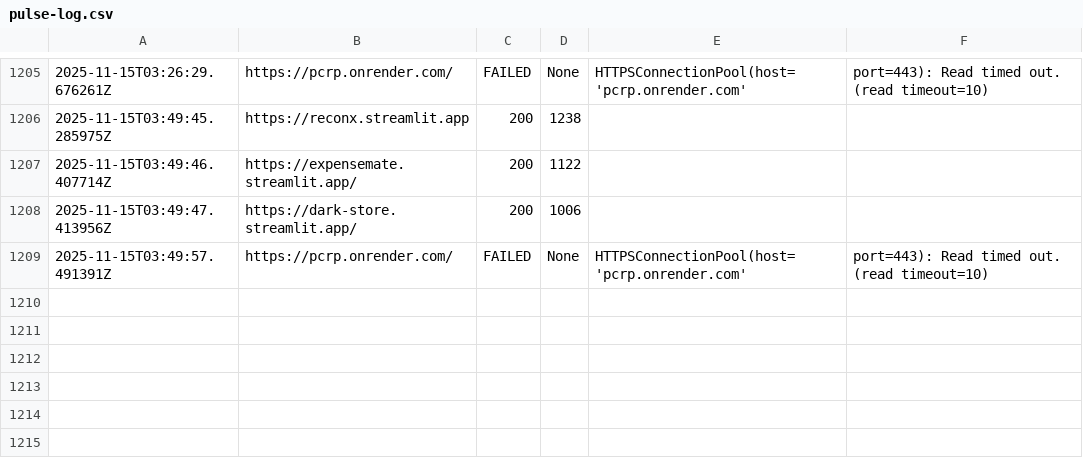
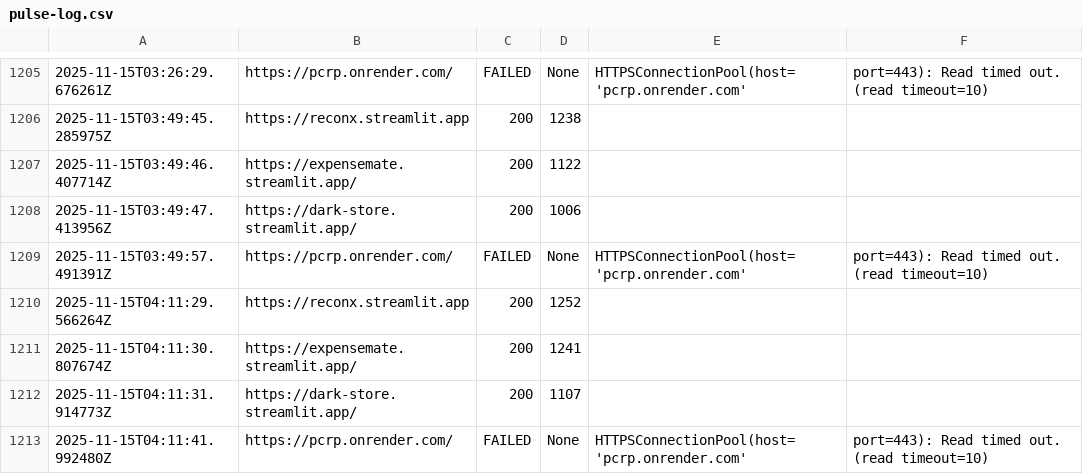
Before and after one commit to atharvbyadav/SilentPulse, a CSV file: logs/pulse-log.csv, drawn as a sheet; only a part is shown, gaps mark what is left out.

```diff
--- a/logs/pulse-log.csv
+++ b/logs/pulse-log.csv
@@ -1209 +1209,5 @@
 2025-11-15T03:49:57.491391Z,https://pcrp.onrender.com/,FAILED,None,HTTPSConnectionPool(host='pcrp.onrender.com', port=443): Read timed out. (read timeout=10)
+2025-11-15T04:11:29.566264Z,https://reconx.streamlit.app,200,1252,
+2025-11-15T04:11:30.807674Z,https://expensemate.streamlit.app/,200,1241,
+2025-11-15T04:11:31.914773Z,https://dark-store.streamlit.app/,200,1107,
+2025-11-15T04:11:41.992480Z,https://pcrp.onrender.com/,FAILED,None,HTTPSConnectionPool(host='pcrp.onrender.com', port=443): Read timed out. (read timeout=10)
```
